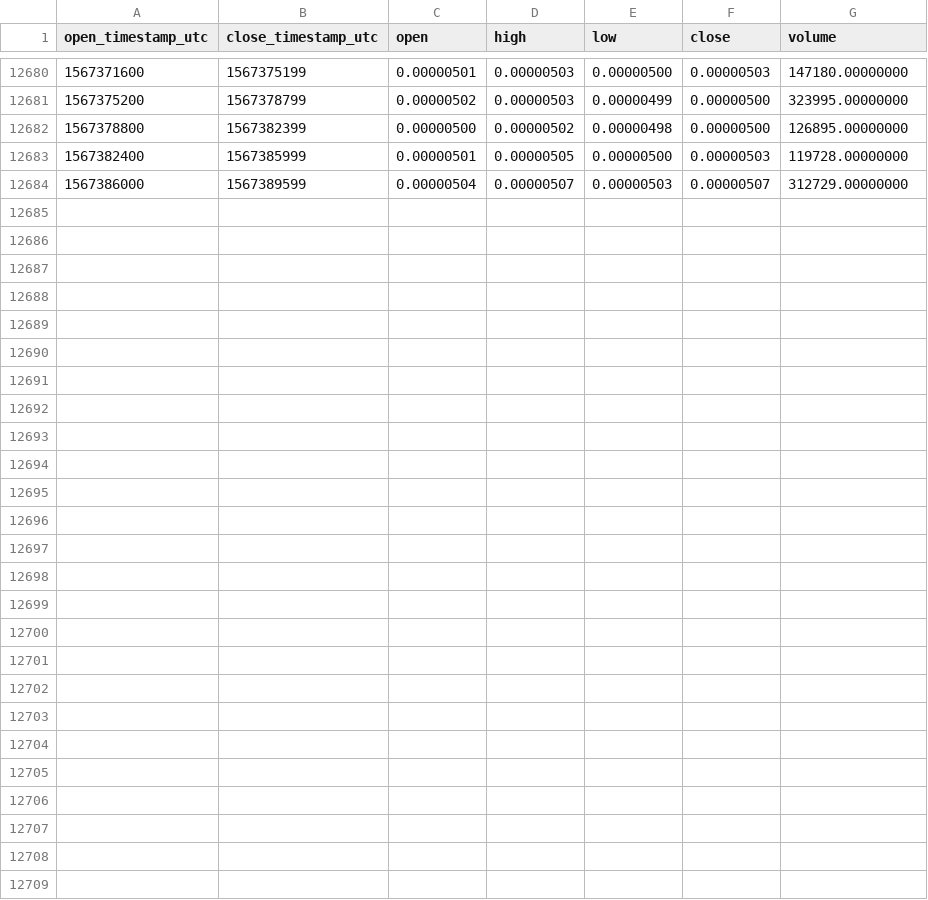
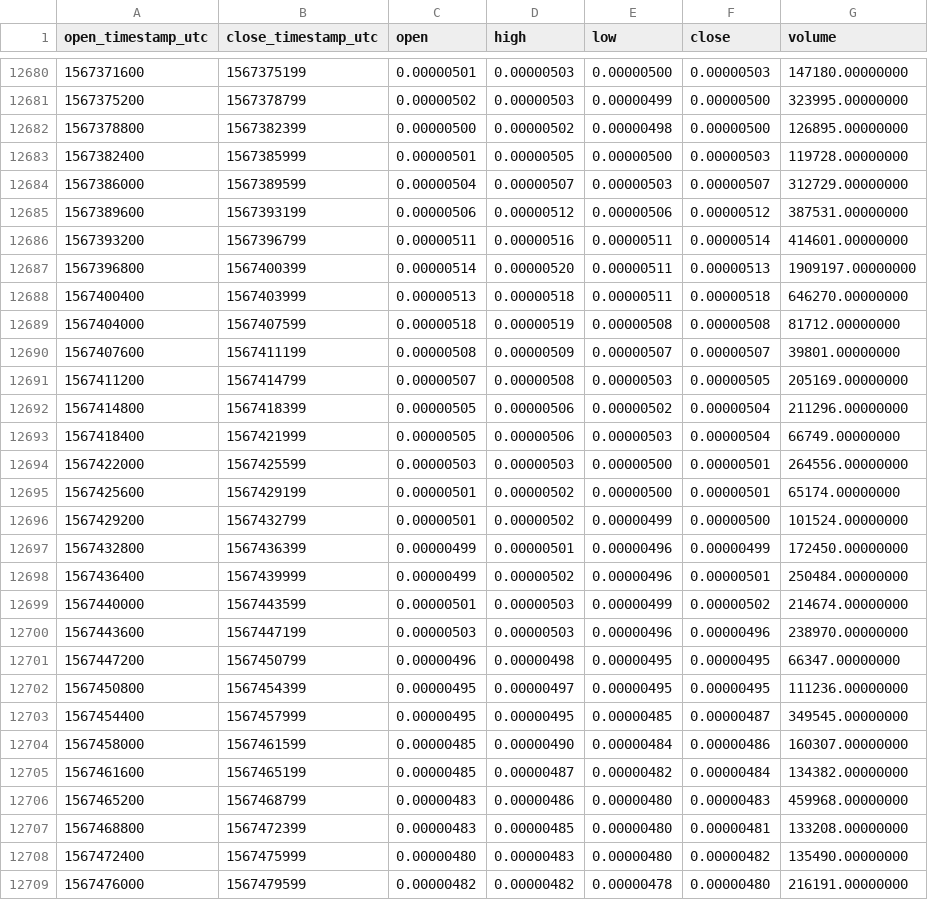
Before and after one commit to cryptobigbro/binance-XEMBTC, a CSV file: binance-XEMBTC-1h.csv, drawn as a sheet; only a part is shown, gaps mark what is left out.

Commit message:
Update OHLCV data.

```diff
--- a/binance-XEMBTC-1h.csv
+++ b/binance-XEMBTC-1h.csv
@@ -12684 +12684,26 @@ open_timestamp_utc,close_timestamp_utc,open,high,low,close,volume
 1567386000,1567389599,0.00000504,0.00000507,0.00000503,0.00000507,312729.00000000
+1567389600,1567393199,0.00000506,0.00000512,0.00000506,0.00000512,387531.00000000
+1567393200,1567396799,0.00000511,0.00000516,0.00000511,0.00000514,414601.00000000
+1567396800,1567400399,0.00000514,0.00000520,0.00000511,0.00000513,1909197.00000000
+1567400400,1567403999,0.00000513,0.00000518,0.00000511,0.00000518,646270.00000000
+1567404000,1567407599,0.00000518,0.00000519,0.00000508,0.00000508,81712.00000000
+1567407600,1567411199,0.00000508,0.00000509,0.00000507,0.00000507,39801.00000000
+1567411200,1567414799,0.00000507,0.00000508,0.00000503,0.00000505,205169.00000000
+1567414800,1567418399,0.00000505,0.00000506,0.00000502,0.00000504,211296.00000000
+1567418400,1567421999,0.00000505,0.00000506,0.00000503,0.00000504,66749.00000000
+1567422000,1567425599,0.00000503,0.00000503,0.00000500,0.00000501,264556.00000000
+1567425600,1567429199,0.00000501,0.00000502,0.00000500,0.00000501,65174.00000000
+1567429200,1567432799,0.00000501,0.00000502,0.00000499,0.00000500,101524.00000000
+1567432800,1567436399,0.00000499,0.00000501,0.00000496,0.00000499,172450.00000000
+1567436400,1567439999,0.00000499,0.00000502,0.00000496,0.00000501,250484.00000000
+1567440000,1567443599,0.00000501,0.00000503,0.00000499,0.00000502,214674.00000000
+1567443600,1567447199,0.00000503,0.00000503,0.00000496,0.00000496,238970.00000000
+1567447200,1567450799,0.00000496,0.00000498,0.00000495,0.00000495,66347.00000000
+1567450800,1567454399,0.00000495,0.00000497,0.00000495,0.00000495,111236.00000000
+1567454400,1567457999,0.00000495,0.00000495,0.00000485,0.00000487,349545.00000000
+1567458000,1567461599,0.00000485,0.00000490,0.00000484,0.00000486,160307.00000000
+1567461600,1567465199,0.00000485,0.00000487,0.00000482,0.00000484,134382.00000000
+1567465200,1567468799,0.00000483,0.00000486,0.00000480,0.00000483,459968.00000000
+1567468800,1567472399,0.00000483,0.00000485,0.00000480,0.00000481,133208.00000000
+1567472400,1567475999,0.00000480,0.00000483,0.00000480,0.00000482,135490.00000000
+1567476000,1567479599,0.00000482,0.00000482,0.00000478,0.00000480,216191.00000000
```
Also changed, not shown: binance-XEMBTC-1d.csv.
